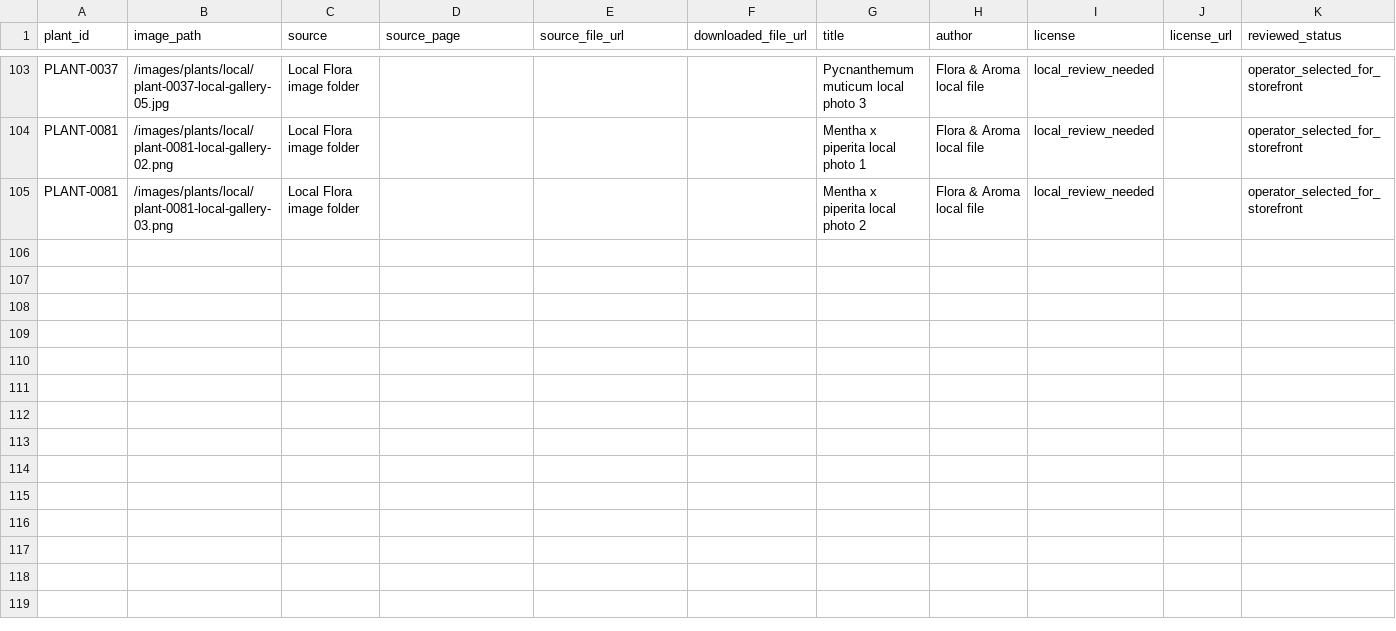
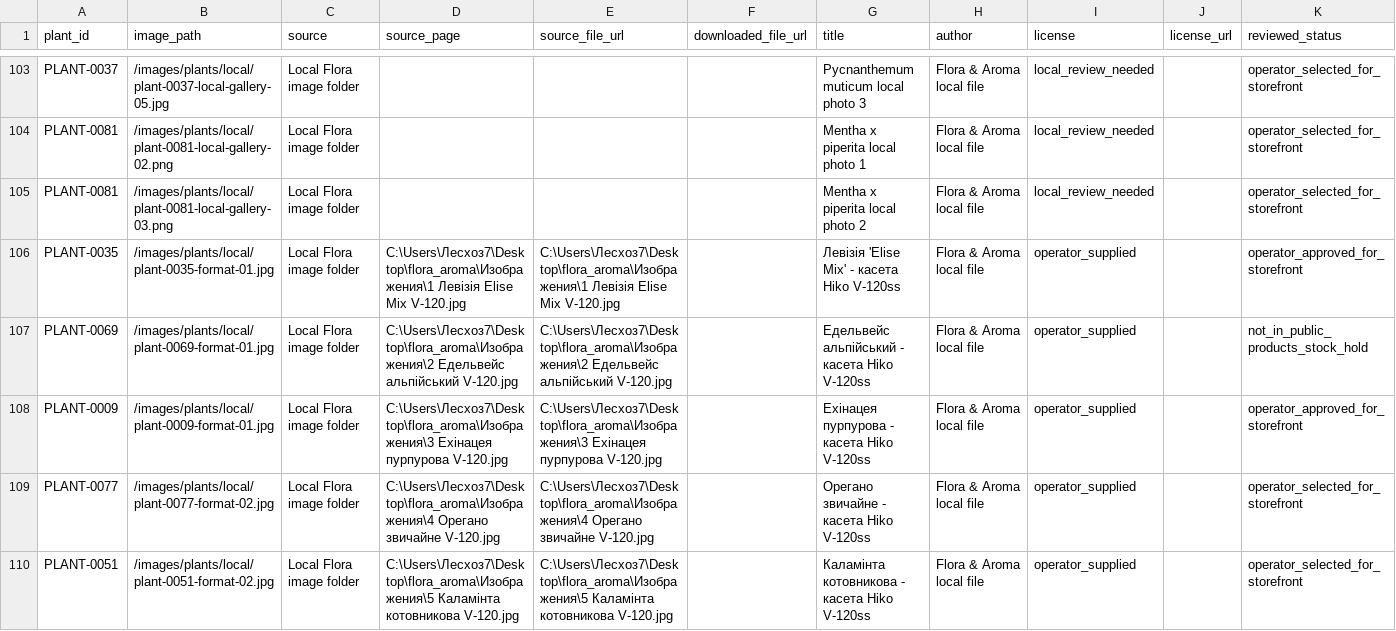
Before and after one commit to prikhodkoab-source/flora-aroma-site, a CSV file: data/plant-image-sources.csv, drawn as a sheet; only a part is shown, gaps mark what is left out.

```diff
--- a/data/plant-image-sources.csv
+++ b/data/plant-image-sources.csv
@@ -105 +105,6 @@ PLANT-0081,/images/plants/local/plant-0081-local-gallery-02.png,Local Flora imag
 PLANT-0081,/images/plants/local/plant-0081-local-gallery-03.png,Local Flora image folder,,,,Mentha x piperita local photo 2,Flora & Aroma local file,local_review_needed,,operator_selected_for_storefront
+PLANT-0035,/images/plants/local/plant-0035-format-01.jpg,Local Flora image folder,C:\Users\Лесхоз7\Desktop\flora_aroma\Изображения\1 Левізія Elise Mix V-120.jpg,C:\Users\Лесхоз7\Desktop\flora_aroma\Изображения\1 Левізія Elise Mix V-120.jpg,,Левізія 'Elise Mix' - касета Hiko V-120ss,Flora & Aroma local file,operator_supplied,,operator_approved_for_storefront
+PLANT-0069,/images/plants/local/plant-0069-format-01.jpg,Local Flora image folder,C:\Users\Лесхоз7\Desktop\flora_aroma\Изображения\2 Едельвейс альпійський V-120.jpg,C:\Users\Лесхоз7\Desktop\flora_aroma\Изображения\2 Едельвейс альпійський V-120.jpg,,Едельвейс альпійський - касета Hiko V-120ss,Flora & Aroma local file,operator_supplied,,not_in_public_products_stock_hold
+PLANT-0009,/images/plants/local/plant-0009-format-01.jpg,Local Flora image folder,C:\Users\Лесхоз7\Desktop\flora_aroma\Изображения\3 Ехінацея пурпурова V-120.jpg,C:\Users\Лесхоз7\Desktop\flora_aroma\Изображения\3 Ехінацея пурпурова V-120.jpg,,Ехінацея пурпурова - касета Hiko V-120ss,Flora & Aroma local file,operator_supplied,,operator_approved_for_storefront
+PLANT-0077,/images/plants/local/plant-0077-format-02.jpg,Local Flora image folder,C:\Users\Лесхоз7\Desktop\flora_aroma\Изображения\4 Орегано звичайне V-120.jpg,C:\Users\Лесхоз7\Desktop\flora_aroma\Изображения\4 Орегано звичайне V-120.jpg,,Орегано звичайне - касета Hiko V-120ss,Flora & Aroma local file,operator_supplied,,operator_selected_for_storefront
+PLANT-0051,/images/plants/local/plant-0051-format-02.jpg,Local Flora image folder,C:\Users\Лесхоз7\Desktop\flora_aroma\Изображения\5 Каламінта котовникова V-120.jpg,C:\Users\Лесхоз7\Desktop\flora_aroma\Изображения\5 Каламінта котовникова V-120.jpg,,Каламінта котовникова - касета Hiko V-120ss,Flora & Aroma local file,operator_supplied,,operator_selected_for_storefront
```
Also changed, not shown: data/products.csv, 8 other files.
